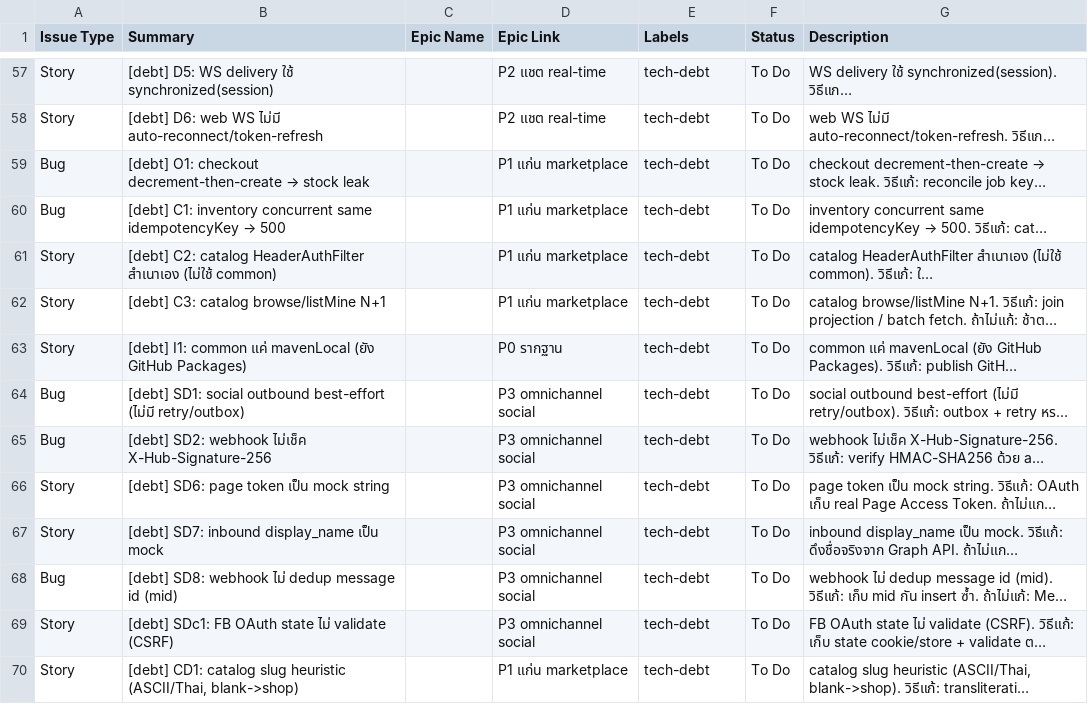
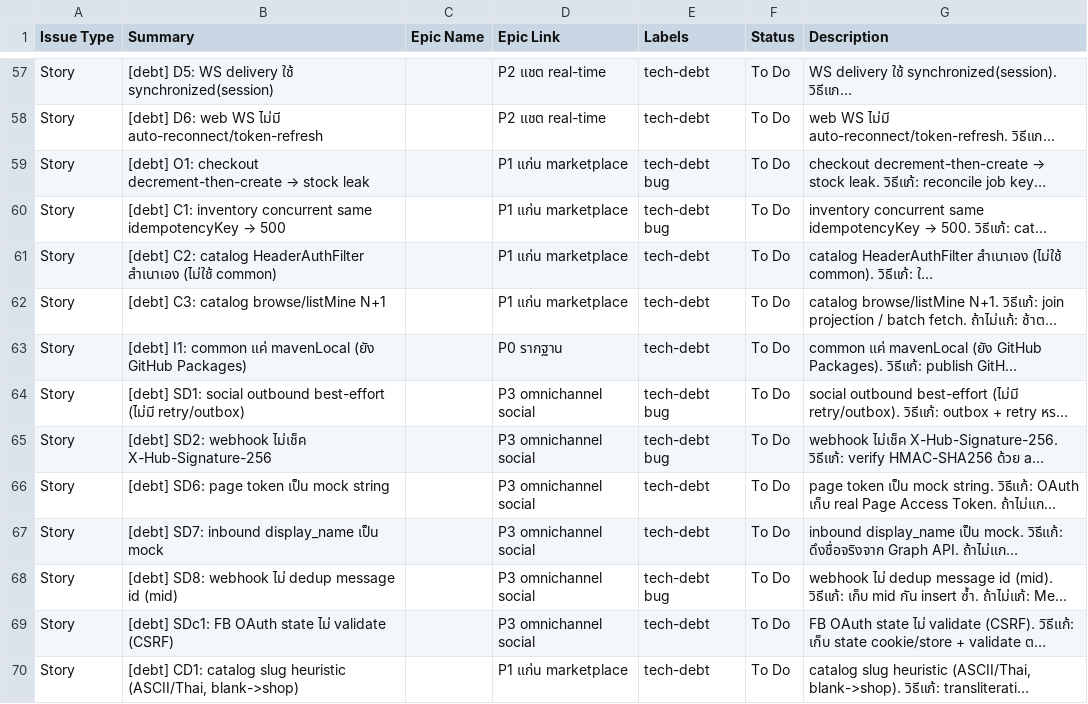
Before and after one commit to taskeendev/marketplace, a CSV file: marketplace-jira-import.csv, drawn as a sheet; only a part is shown, gaps mark what is left out; long unchanged cells end in …; the diff names each change by its address in the sheet, - before the commit and + after, or states it on an @@ line.

```diff
--- a/marketplace-jira-import.csv
+++ b/marketplace-jira-import.csv
-A59:A60 (Issue Type): Bug
+A59:A60 (Issue Type): Story
-E59:E60 (Labels): tech-debt
+E59:E60 (Labels): tech-debt bug
-A64:A65 (Issue Type): Bug
+A64:A65 (Issue Type): Story
-E64:E65 (Labels): tech-debt
+E64:E65 (Labels): tech-debt bug
-A68 (Issue Type): Bug
+A68 (Issue Type): Story
-E68 (Labels): tech-debt
+E68 (Labels): tech-debt bug
```
Also changed, not shown: 1 other file.
